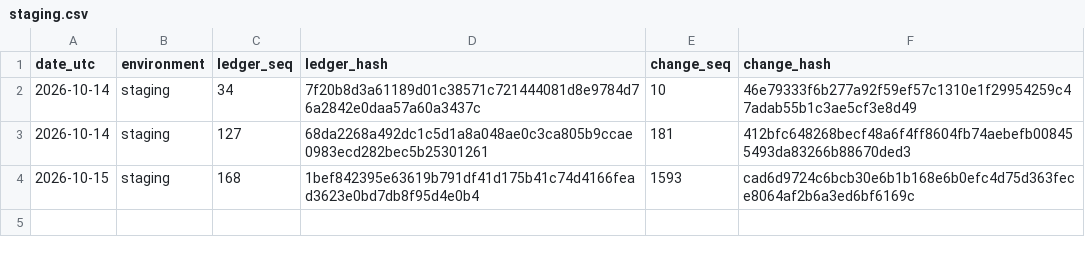
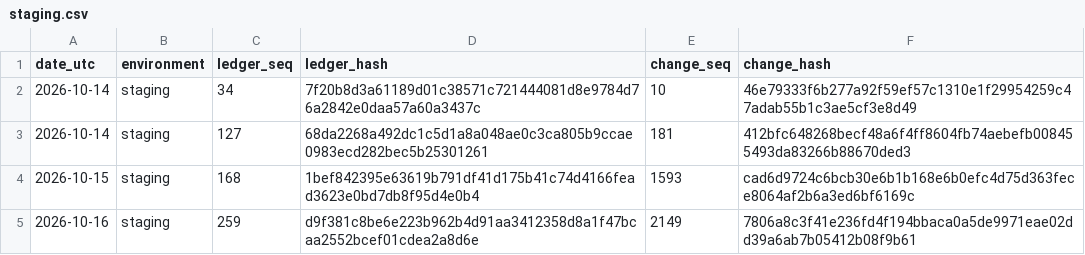
Before and after one commit to grainvedas/mvp, a CSV file: staging.csv, drawn as a sheet.

Commit message:
ledger fingerprints 2026-10-16 [skip ci]

```diff
--- a/staging.csv
+++ b/staging.csv
@@ -4 +4,2 @@ date_utc,environment,ledger_seq,ledger_hash,change_seq,change_hash
 2026-10-15,staging,168,1bef842395e63619b791df41d175b41c74d4166fead3623e0bd7db8f95d4e0b4,1593,cad6d9724c6bcb30e6b1b168e6b0efc4d75d363fece8064af2b6a3ed6bf6169c
+2026-10-16,staging,259,d9f381c8be6e223b962b4d91aa3412358d8a1f47bcaa2552bcef01cdea2a8d6e,2149,7806a8c3f41e236fd4f194bbaca0a5de9971eae02dd39a6ab7b05412b08f9b61
```
